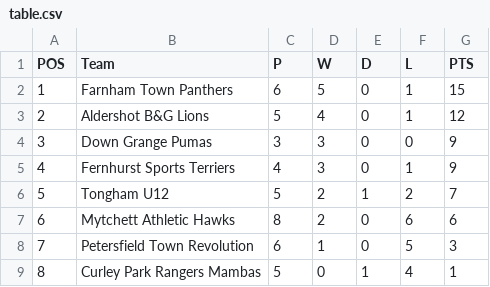
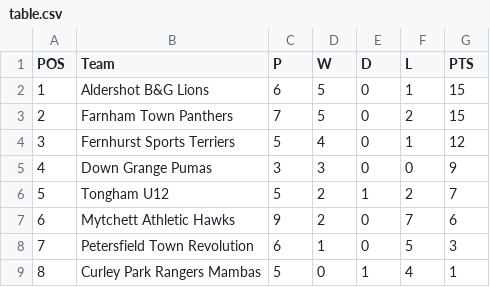
Before and after one commit to karl0ss/downgrangefixtures_ical, a CSV file: table.csv, drawn as a sheet; removed rows and columns are numbered as before the commit, all else as after; the diff names each change by its address in the sheet, - before the commit and + after, or states it on an @@ line.

```diff
--- a/table.csv
+++ b/table.csv
+row 2: 1 | Aldershot B&G Lions | 6 | 5 | 0 | 1 | 15
@@ column A (POS) renumbered between rows 3 and 5 @@
-C3 (P): 6
+C3 (P): 7
-F3 (L): 1
+F3 (L): 2
-B4 (Team): Aldershot B&G Lions
+B4 (Team): Fernhurst Sports Terriers
-row 5: 4 | Fernhurst Sports Terriers | 4 | 3 | 0 | 1 | 9
-C7 (P): 8
+C7 (P): 9
-F7 (L): 6
+F7 (L): 7
```
Also changed, not shown: base_table.csv, fixtures.csv, 1 other file.
